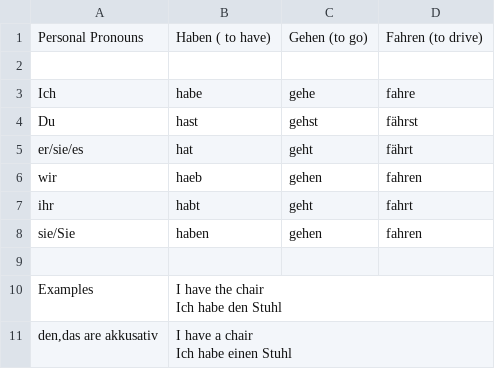
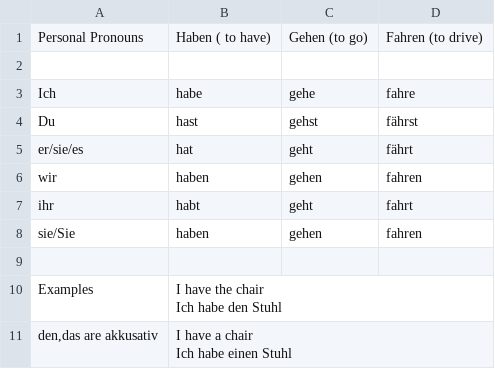
Before and after one commit to harrisriaz47/Semester_6, a CSV file: Infinitives 9c5270be293a4e589bc42a4fd7e41f4e.csv, drawn as a sheet.

Commit message:
Update Infinitives 9c5270be293a4e589bc42a4fd7e41f4e.csv

```diff
--- a/Infinitives 9c5270be293a4e589bc42a4fd7e41f4e.csv
+++ b/Infinitives 9c5270be293a4e589bc42a4fd7e41f4e.csv
@@ -5,3 +5,3 @@ Du,hast,gehst,fährst
 er/sie/es,hat,geht,fährt
-wir,haeb,gehen,fahren
+wir,haben,gehen,fahren
 ihr,habt,geht,fahrt
```
